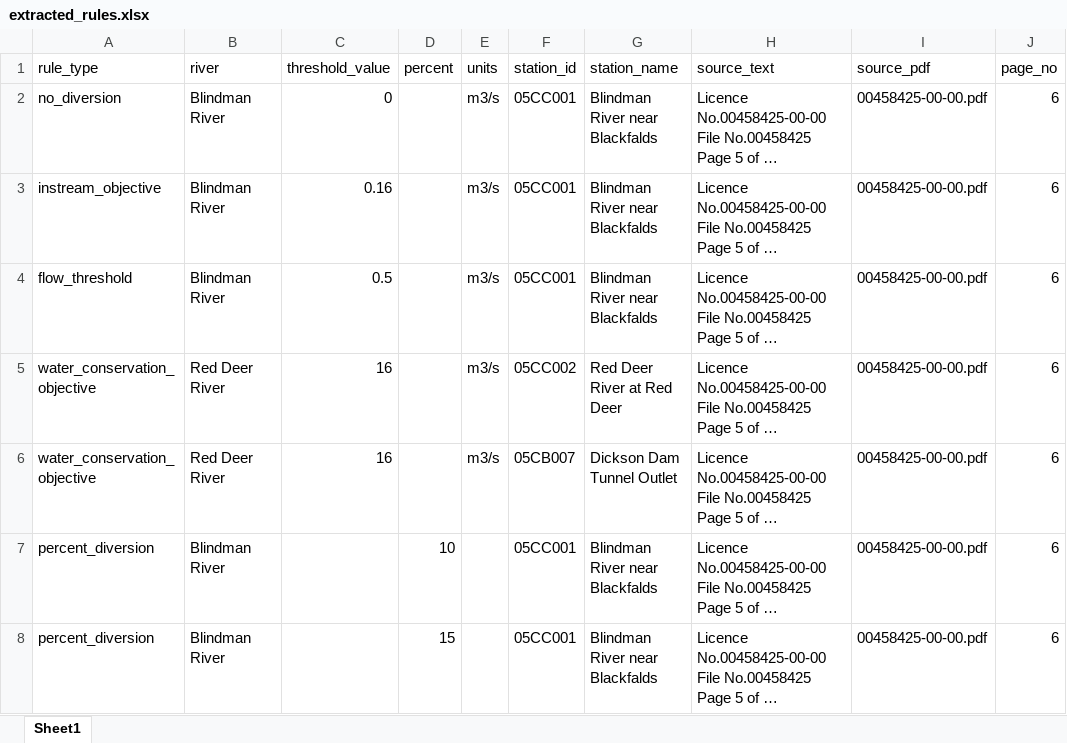
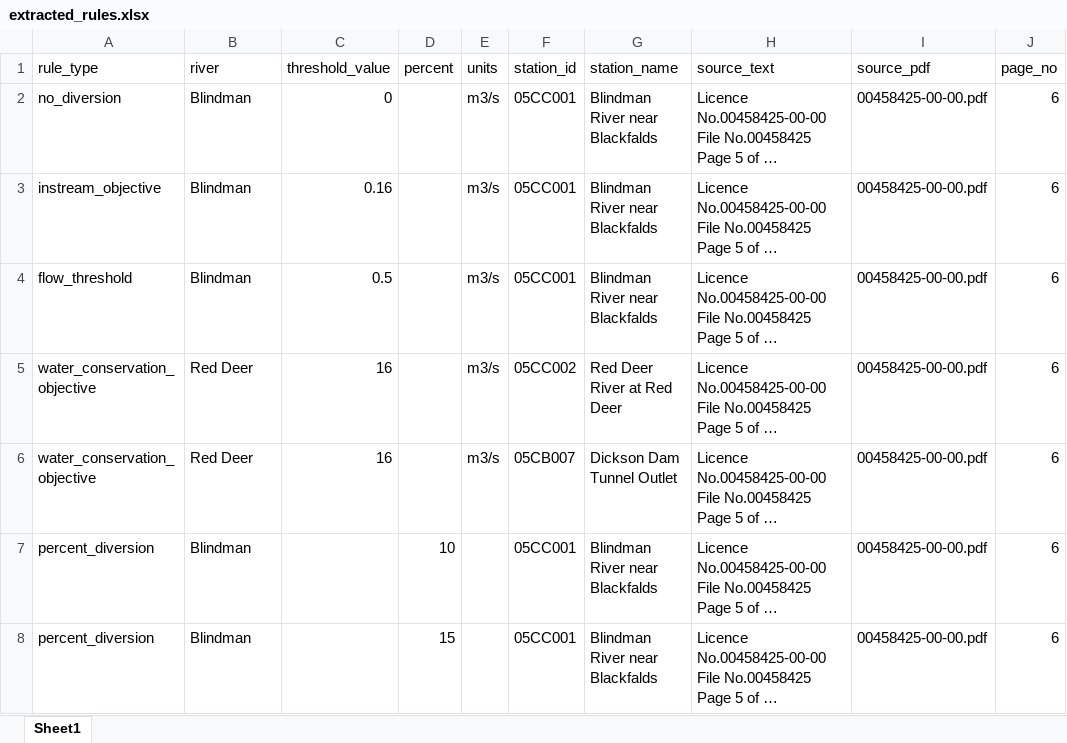
Before and after one commit to Lynzerne/Capstone-Dashboard, an Excel workbook: data/outputs/extracted_rules.xlsx, sheet Sheet1, drawn as a sheet; long unchanged cells end in …; values as stored, in another font and other column widths than the file's, no borders; the diff names each change by its address in the sheet, - before the commit and + after, or states it on an @@ line.

```diff
--- a/data/outputs/extracted_rules.xlsx (sheet Sheet1)
+++ b/data/outputs/extracted_rules.xlsx (sheet Sheet1)
-B2:B4 (river): Blindman River
+B2:B4 (river): Blindman
-B5:B6 (river): Red Deer River
+B5:B6 (river): Red Deer
-B7:B8 (river): Blindman River
+B7:B8 (river): Blindman
```
